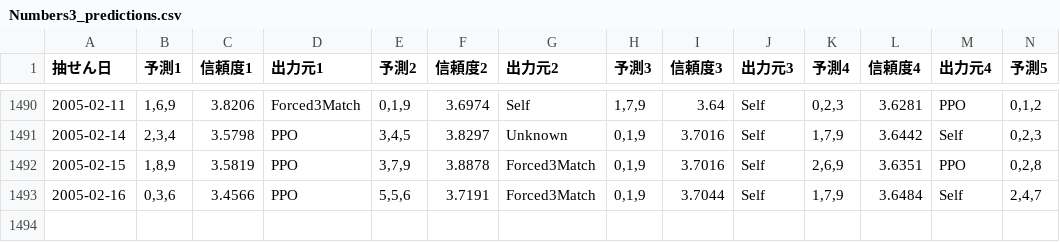
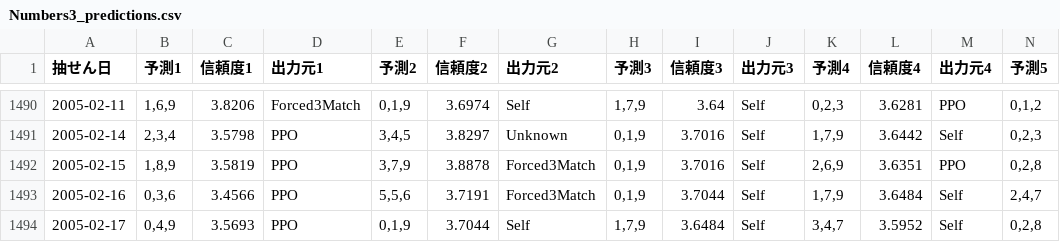
Before and after one commit to Joker7822/num3_v3, a CSV file: Numbers3_predictions.csv, drawn as a sheet; only a part is shown, gaps mark what is left out; rows hold the shown columns only; the diff names each change by its address in the sheet, - before the commit and + after, or states it on an @@ line.

```diff
--- a/Numbers3_predictions.csv
+++ b/Numbers3_predictions.csv
+row 1494: 2005-02-17 | 0,4,9 | 3.5693 | PPO | 0,1,9 | 3.7044 | Self | 1,7,9 | 3.6484 | Self | 3,4,7 | 3.5952 | Self | 0,2,8
```
